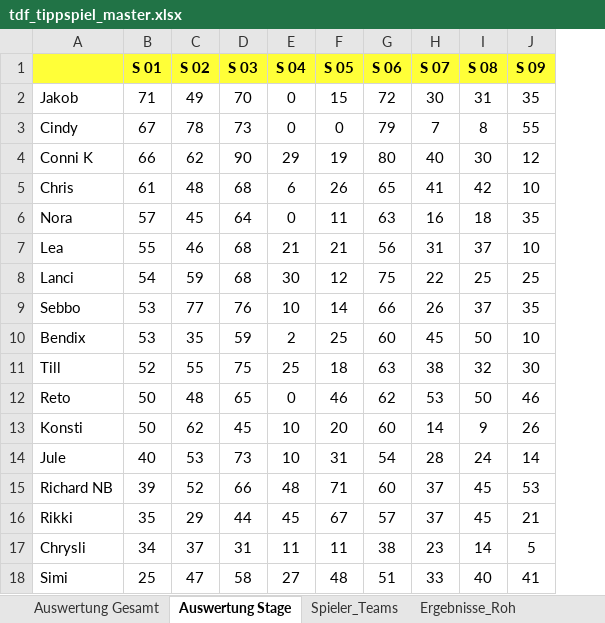
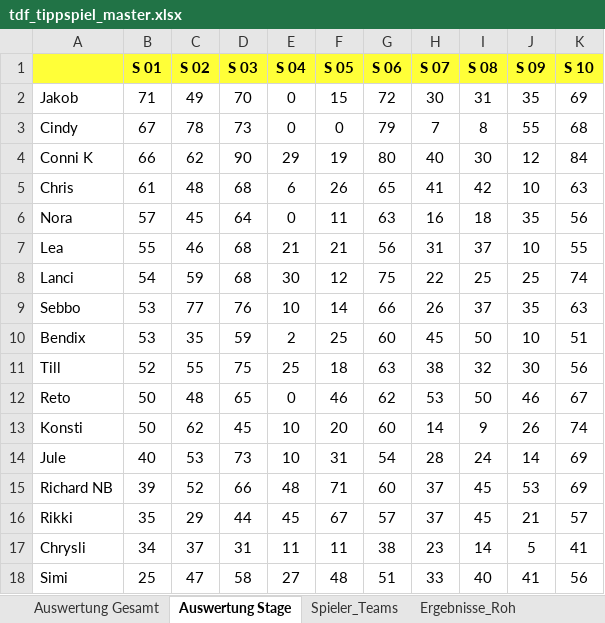
Before and after one commit to mongoimmsen98-cpu/TdF2026.github.io, an Excel workbook: tdf_tippspiel_master.xlsx, sheet Auswertung Stage, drawn as a sheet; values as stored, in another font and other column widths than the file's, no borders; the diff names each change by its address in the sheet, - before the commit and + after, or states it on an @@ line.

```diff
--- a/tdf_tippspiel_master.xlsx (sheet Auswertung Stage)
+++ b/tdf_tippspiel_master.xlsx (sheet Auswertung Stage)
+column K (S 10), rows 2-18: 69 | 68 | 84 | 63 | 56 | 55 | 74 | 63 | 51 | 56 | 67 | 74 | 69 | 69 | 57 | 41 | 56
```
Also changed, not shown: sheet Startlist2026, sheet Auswertung Gesamt, sheet Ergebnisse_Roh, sheet Spieler_Teams, other sheet tabs.
